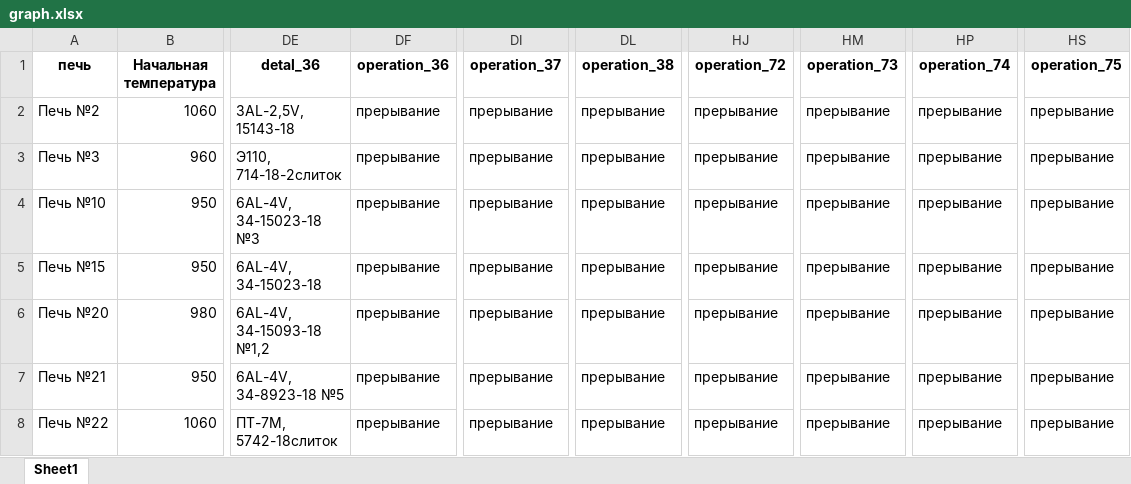
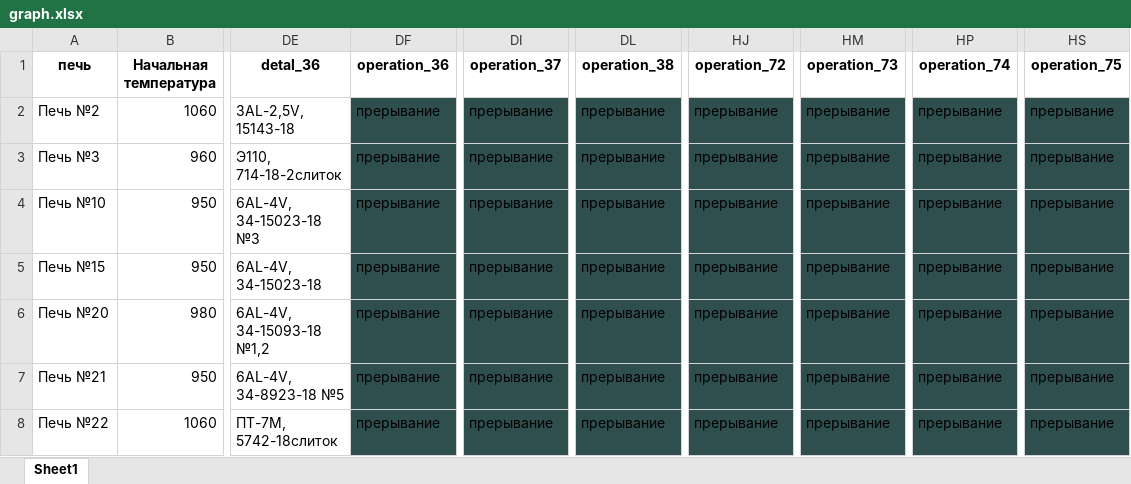
Before and after one commit to IT-Continue/optimization-of-rolling-shop-load, an Excel workbook: graph.xlsx, sheet Sheet1, drawn as a sheet; only a part is shown, gaps mark what is left out; values as stored, in another font and other column widths than the file's, no borders; the diff names each change by its address in the sheet, - before the commit and + after, or states it on an @@ line.

Commit message:
-- Graph upd

```diff
--- a/graph.xlsx (sheet Sheet1)
+++ b/graph.xlsx (sheet Sheet1)
-DF2:DF8 fill: none
+DF2:DF8 fill: #2F4F4F
-DI2:DI8 fill: none
+DI2:DI8 fill: #2F4F4F
-DL2:DL8 fill: none
+DL2:DL8 fill: #2F4F4F
-HJ2:HJ8 fill: none
+HJ2:HJ8 fill: #2F4F4F
-HM2:HM8 fill: none
+HM2:HM8 fill: #2F4F4F
-HP2:HP8 fill: none
+HP2:HP8 fill: #2F4F4F
-HS2:HS8 fill: none
+HS2:HS8 fill: #2F4F4F
```
Also changed, not shown: 1 other file.
